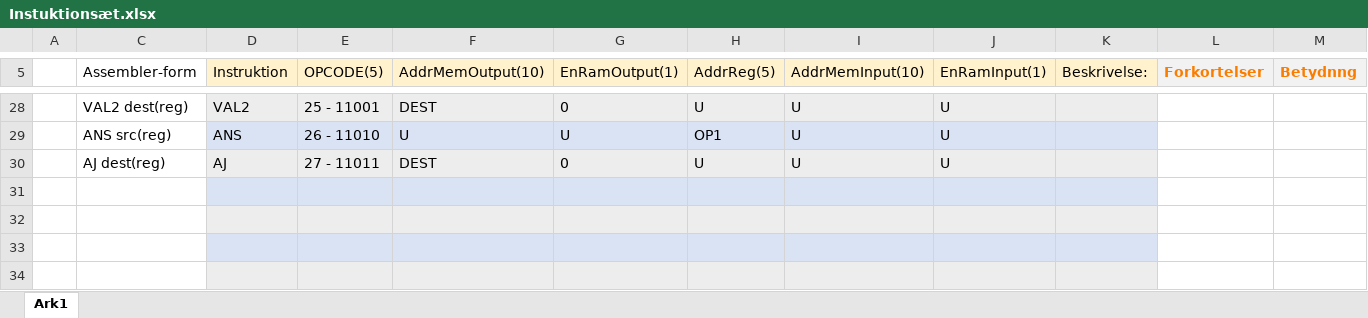
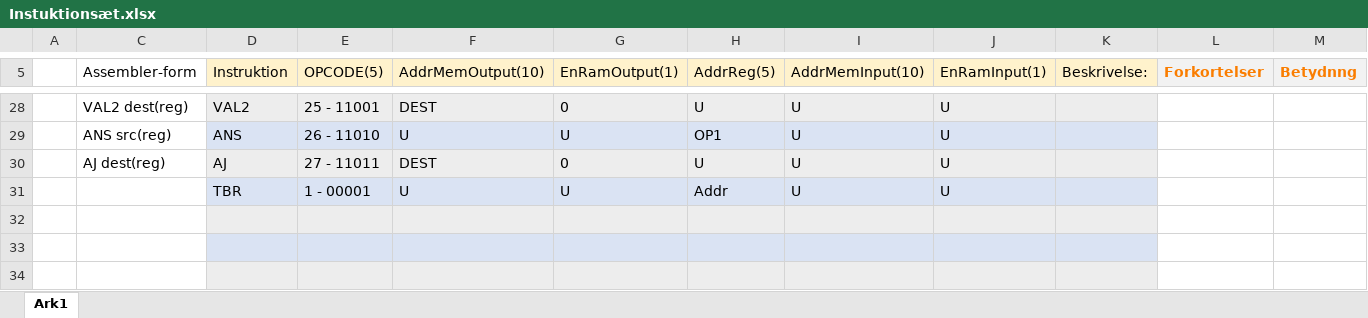
Before and after one commit to mariegrevil/EIT4-414, an Excel workbook: Projekt-Design-FPGA/Instuktionsæt.xlsx, sheet Ark1, drawn as a sheet; only a part is shown, gaps mark what is left out; values as stored, in another font and other column widths than the file's, no borders; the diff names each change by its address in the sheet, - before the commit and + after, or states it on an @@ line.

```diff
--- a/Projekt-Design-FPGA/Instuktionsæt.xlsx (sheet Ark1)
+++ b/Projekt-Design-FPGA/Instuktionsæt.xlsx (sheet Ark1)
-row 31: (empty)
+row 31:  |  | TBR | 1 - 00001 | U | U | Addr | U | U
```
Also changed, not shown: 20 other files.
